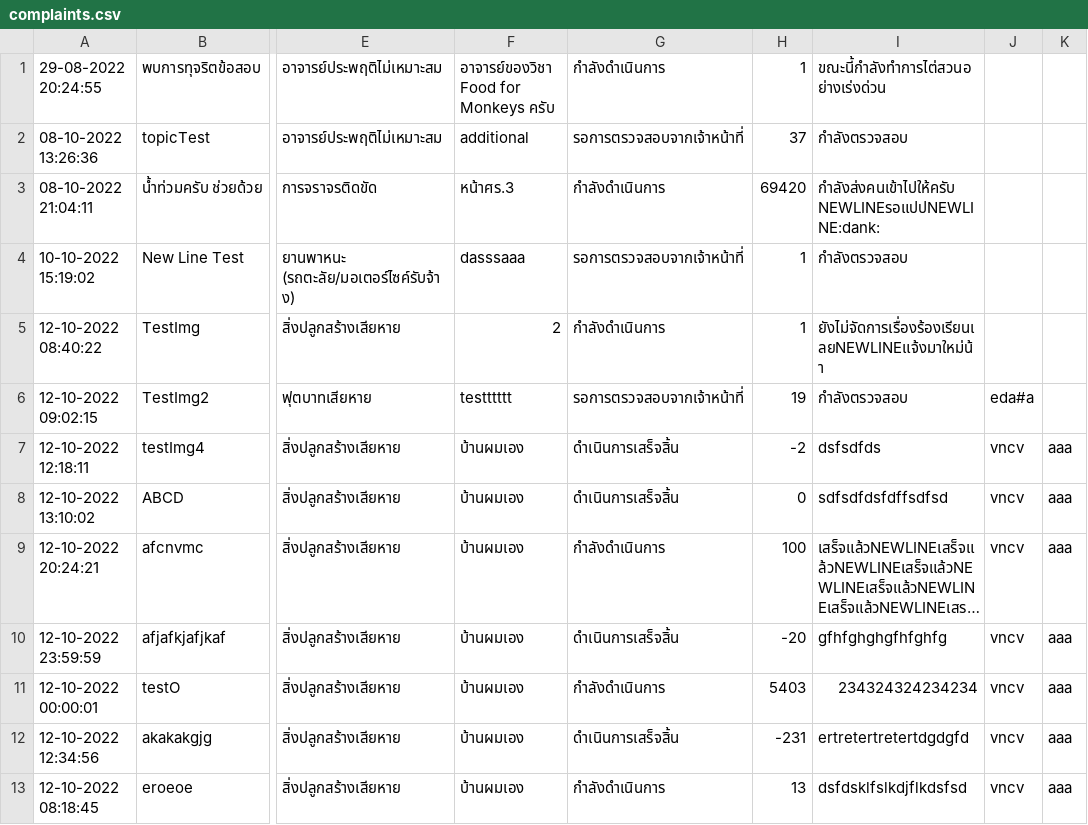
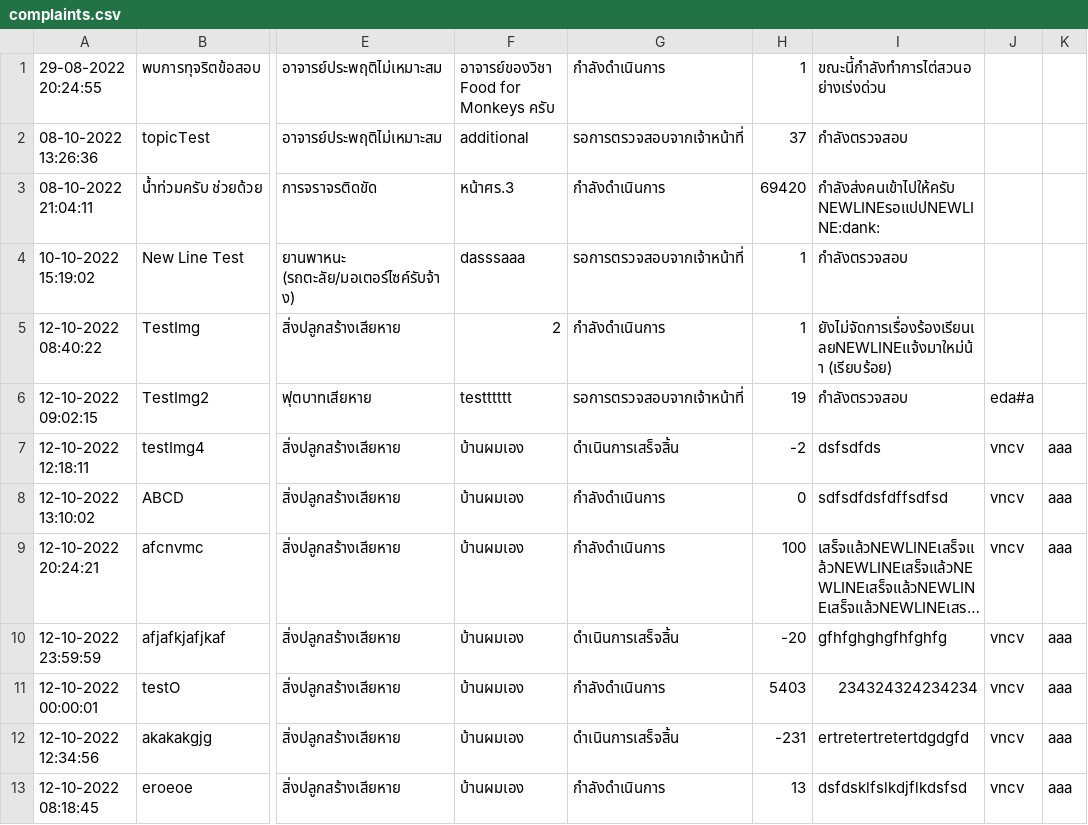
Before and after one commit to SoraNual/KU_ComplaintSubmissionJavaApp, a CSV file: data/complaints.csv, drawn as a sheet; only a part is shown, gaps mark what is left out; long unchanged cells end in …; the diff names each change by its address in the sheet, - before the commit and + after, or states it on an @@ line.

```diff
--- a/data/complaints.csv
+++ b/data/complaints.csv
-I5: ยังไม่จัดการเรื่องร้องเรียนเลยNEWLINEแจ้งมาใหม่น้า
+I5: ยังไม่จัดการเรื่องร้องเรียนเลยNEWLINEแจ้งมาใหม่น้า (เรียบร้อย)
-G8: ดำเนินการเสร็จสิ้น
+G8: กำลังดำเนินการ
```
Also changed, not shown: data/users.csv, 1 other file.
